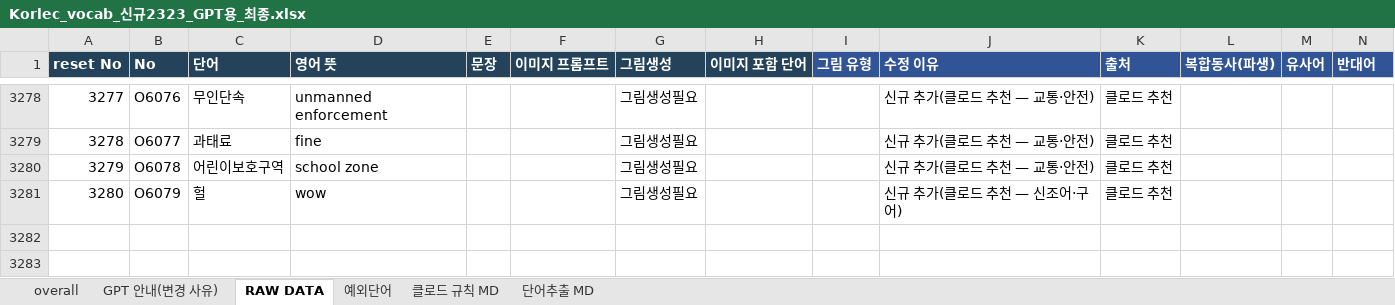
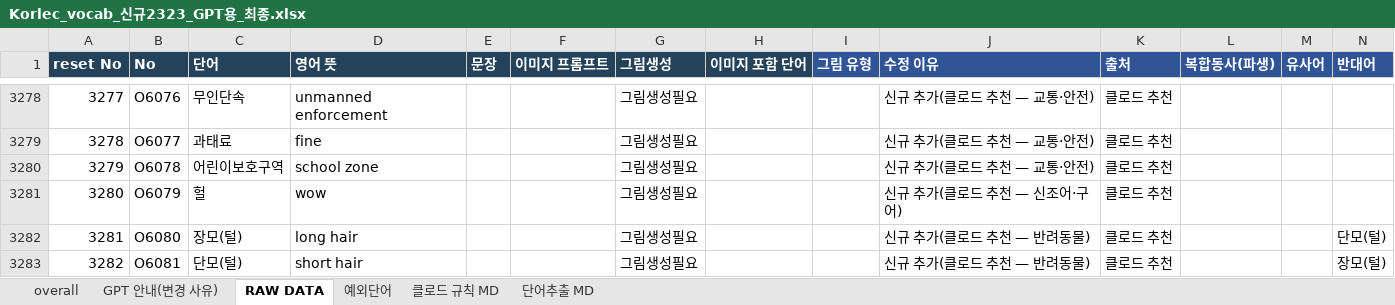
Before and after one commit to ryujel/Study-06, an Excel workbook: Korlec_vocab_신규2323_GPT용_최종.xlsx, sheet RAW DATA, drawn as a sheet; only a part is shown, gaps mark what is left out; values as stored, in another font and other column widths than the file's, no borders; table styles not drawn; the diff names each change by its address in the sheet, - before the commit and + after, or states it on an @@ line.

```diff
--- a/Korlec_vocab_신규2323_GPT용_최종.xlsx (sheet RAW DATA)
+++ b/Korlec_vocab_신규2323_GPT용_최종.xlsx (sheet RAW DATA)
+row 3282: 3281 | O6080 | 장모(털) | long hair |  |  | 그림생성필요 |  |  | 신규 추가(클로드 추천 — 반려동물) | 클로드 추천 |  |  | 단모(털)
+row 3283: 3282 | O6081 | 단모(털) | short hair |  |  | 그림생성필요 |  |  | 신규 추가(클로드 추천 — 반려동물) | 클로드 추천 |  |  | 장모(털)
```
